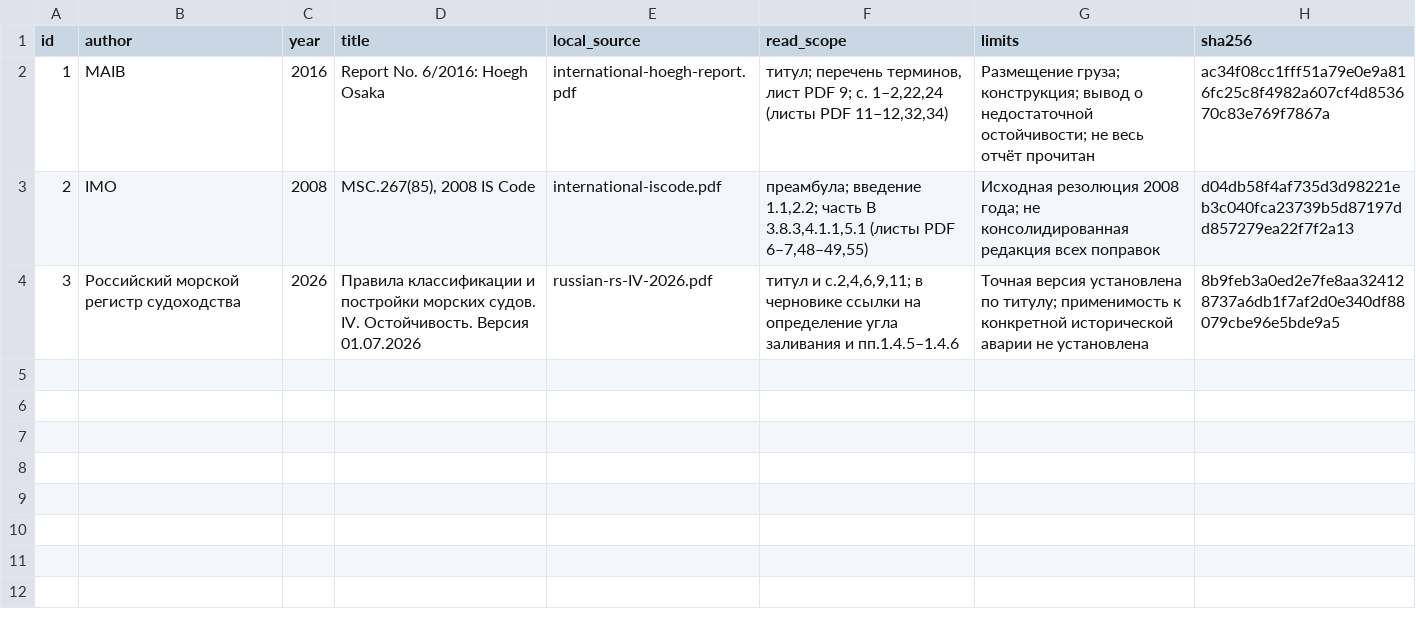
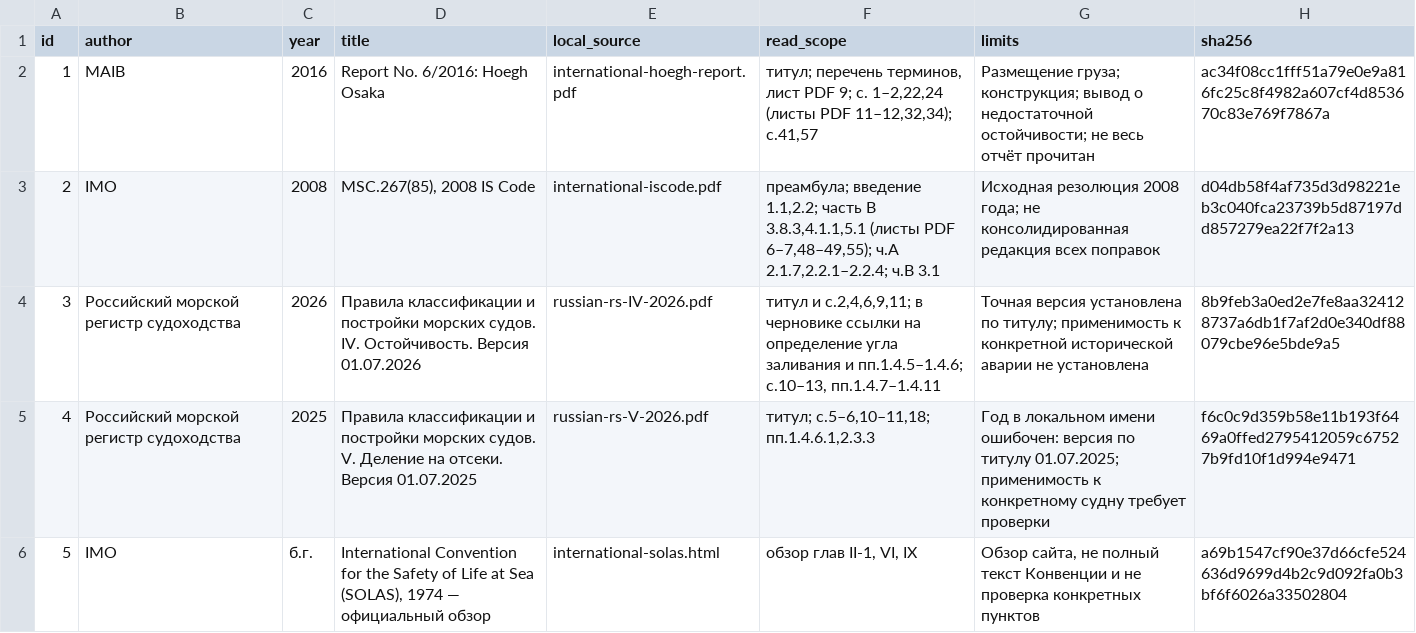
Before and after one commit to nikitakozyr51-wq/max-diplom, a CSV file: research/sources.csv, drawn as a sheet.

Commit message:
Extend thesis draft through subsection 2.2 with verified sources

```diff
--- a/research/sources.csv
+++ b/research/sources.csv
@@ -1,4 +1,6 @@
 id,author,year,title,local_source,read_scope,limits,sha256
-1,MAIB,2016,Report No. 6/2016: Hoegh Osaka,international-hoegh-report.pdf,"титул; перечень терминов, лист PDF 9; с. 1–2,22,24 (листы PDF 11–12,32,34)",Размещение груза; конструкция; вывод о недостаточной остойчивости; не весь отчёт прочитан,ac34f08cc1fff51a79e0e9a816fc25c8f4982a607cf4d853670c83e769f7867a
-2,IMO,2008,"MSC.267(85), 2008 IS Code",international-iscode.pdf,"преамбула; введение 1.1,2.2; часть B 3.8.3,4.1.1,5.1 (листы PDF 6–7,48–49,55)",Исходная резолюция 2008 года; не консолидированная редакция всех поправок,d04db58f4af735d3d98221eb3c040fca23739b5d87197dd857279ea22f7f2a13
-3,Российский морской регистр судоходства,2026,Правила классификации и постройки морских судов. IV. Остойчивость. Версия 01.07.2026,russian-rs-IV-2026.pdf,"титул и с.2,4,6,9,11; в черновике ссылки на определение угла заливания и пп.1.4.5–1.4.6",Точная версия установлена по титулу; применимость к конкретной исторической аварии не установлена,8b9feb3a0ed2e7fe8aa324128737a6db1f7af2d0e340df88079cbe96e5bde9a5
+1,MAIB,2016,Report No. 6/2016: Hoegh Osaka,international-hoegh-report.pdf,"титул; перечень терминов, лист PDF 9; с. 1–2,22,24 (листы PDF 11–12,32,34); с.41,57",Размещение груза; конструкция; вывод о недостаточной остойчивости; не весь отчёт прочитан,ac34f08cc1fff51a79e0e9a816fc25c8f4982a607cf4d853670c83e769f7867a
+2,IMO,2008,"MSC.267(85), 2008 IS Code",international-iscode.pdf,"преамбула; введение 1.1,2.2; часть B 3.8.3,4.1.1,5.1 (листы PDF 6–7,48–49,55); ч.A 2.1.7,2.2.1–2.2.4; ч.B 3.1",Исходная резолюция 2008 года; не консолидированная редакция всех поправок,d04db58f4af735d3d98221eb3c040fca23739b5d87197dd857279ea22f7f2a13
+3,Российский морской регистр судоходства,2026,Правила классификации и постройки морских судов. IV. Остойчивость. Версия 01.07.2026,russian-rs-IV-2026.pdf,"титул и с.2,4,6,9,11; в черновике ссылки на определение угла заливания и пп.1.4.5–1.4.6; с.10–13, пп.1.4.7–1.4.11",Точная версия установлена по титулу; применимость к конкретной исторической аварии не установлена,8b9feb3a0ed2e7fe8aa324128737a6db1f7af2d0e340df88079cbe96e5bde9a5
+4,Российский морской регистр судоходства,2025,Правила классификации и постройки морских судов. V. Деление на отсеки. Версия 01.07.2025,russian-rs-V-2026.pdf,"титул; с.5–6,10–11,18; пп.1.4.6.1,2.3.3",Год в локальном имени ошибочен: версия по титулу 01.07.2025; применимость к конкретному судну требует проверки,f6c0c9d359b58e11b193f6469a0ffed2795412059c67527b9fd10f1d994e9471
+5,IMO,б.г.,"International Convention for the Safety of Life at Sea (SOLAS), 1974 — официальный обзор",international-solas.html,"обзор глав II-1, VI, IX","Обзор сайта, не полный текст Конвенции и не проверка конкретных пунктов",a69b1547cf90e37d66cfe524636d9699d4b2c9d092fa0b3bf6f6026a33502804
```
Also changed, not shown: research/evidence.csv, 5 other files.
